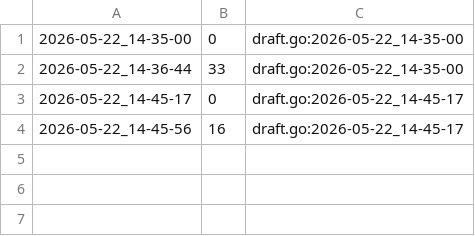
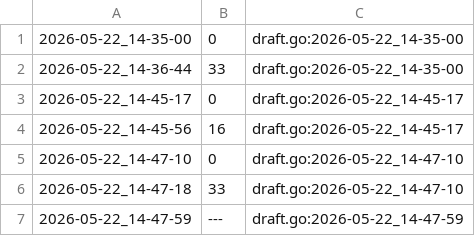
Before and after one commit to qxcode-course/ed-seg-bloco-a-jeniferrcarolinaa, a CSV file: .tko/track/ed@gomos/track.csv, drawn as a sheet.

Commit message:
gomos

```diff
--- a/.tko/track/ed@gomos/track.csv
+++ b/.tko/track/ed@gomos/track.csv
@@ -4 +4,4 @@
 2026-05-22_14-45-56,16,draft.go:2026-05-22_14-45-17
+2026-05-22_14-47-10,0,draft.go:2026-05-22_14-47-10
+2026-05-22_14-47-18,33,draft.go:2026-05-22_14-47-10
+2026-05-22_14-47-59,---,draft.go:2026-05-22_14-47-59
```
Also changed, not shown: 3 other files.
